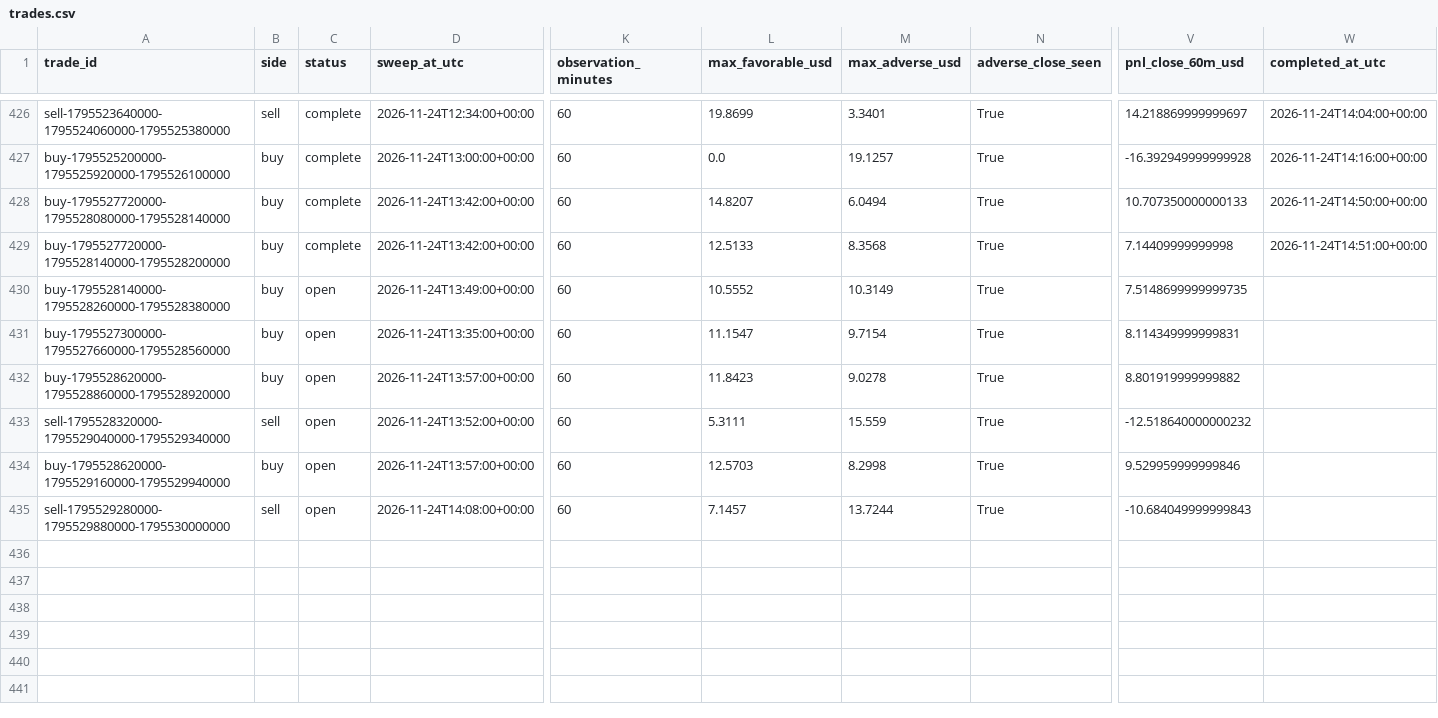
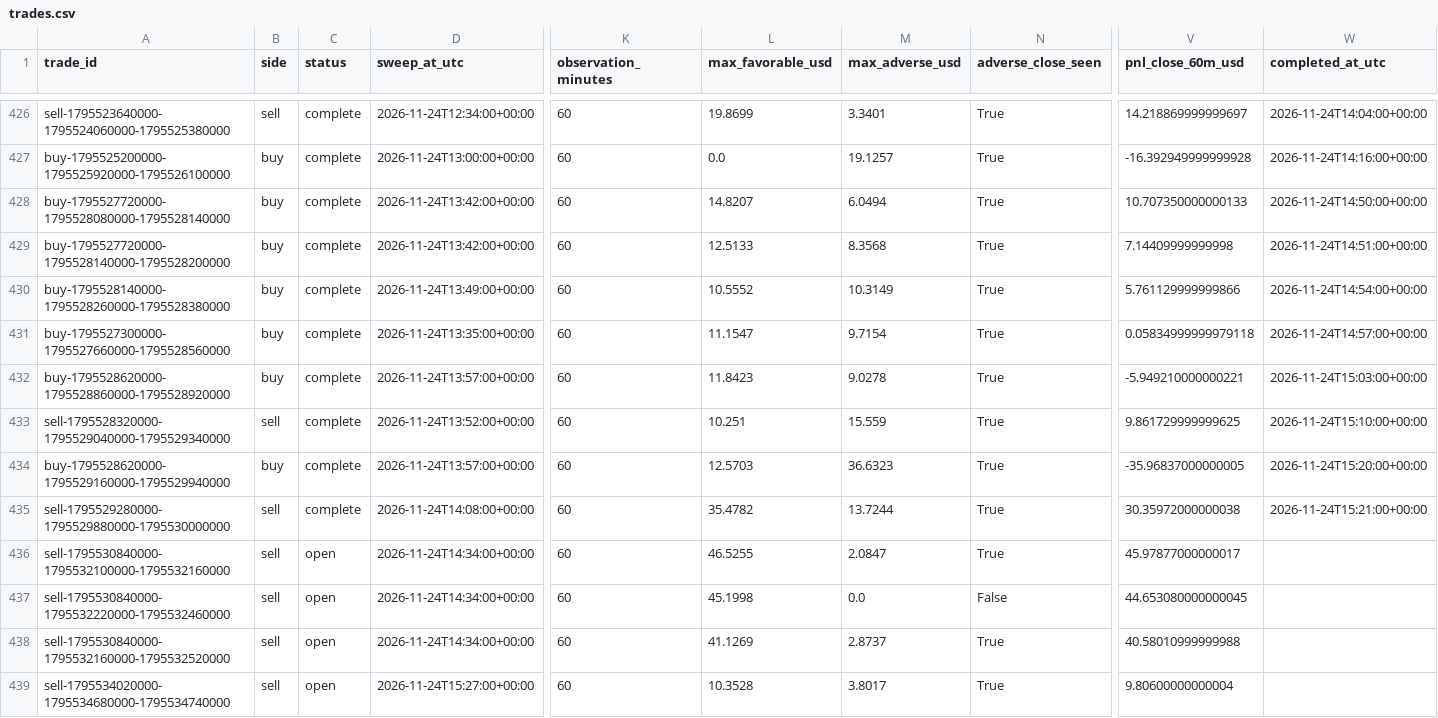
Before and after one commit to salehrbo1-cell/Alert-bot, a CSV file: research/sonic_paper/trades.csv, drawn as a sheet; only a part is shown, gaps mark what is left out; rows hold the shown columns only; the diff names each change by its address in the sheet, - before the commit and + after, or states it on an @@ line.

Commit message:
Update Samo paper-monitor observations

```diff
--- a/research/sonic_paper/trades.csv
+++ b/research/sonic_paper/trades.csv
-C430:C435 (status): open
+C430:C435 (status): complete
-V430 (pnl_close_60m_usd): 7.5148699999999735
+V430 (pnl_close_60m_usd): 5.761129999999866
-W430 (completed_at_utc): (empty)
+W430 (completed_at_utc): 2026-11-24T14:54:00+00:00
-V431 (pnl_close_60m_usd): 8.114349999999831
+V431 (pnl_close_60m_usd): 0.05834999999979118
-W431 (completed_at_utc): (empty)
+W431 (completed_at_utc): 2026-11-24T14:57:00+00:00
-V432 (pnl_close_60m_usd): 8.801919999999882
+V432 (pnl_close_60m_usd): -5.949210000000221
-W432 (completed_at_utc): (empty)
+W432 (completed_at_utc): 2026-11-24T15:03:00+00:00
-L433 (max_favorable_usd): 5.3111
+L433 (max_favorable_usd): 10.251
-V433 (pnl_close_60m_usd): -12.518640000000232
+V433 (pnl_close_60m_usd): 9.861729999999625
-W433 (completed_at_utc): (empty)
+W433 (completed_at_utc): 2026-11-24T15:10:00+00:00
-M434 (max_adverse_usd): 8.2998
+M434 (max_adverse_usd): 36.6323
-V434 (pnl_close_60m_usd): 9.529959999999846
+V434 (pnl_close_60m_usd): -35.96837000000005
-W434 (completed_at_utc): (empty)
+W434 (completed_at_utc): 2026-11-24T15:20:00+00:00
-L435 (max_favorable_usd): 7.1457
+L435 (max_favorable_usd): 35.4782
-V435 (pnl_close_60m_usd): -10.684049999999843
+V435 (pnl_close_60m_usd): 30.35972000000038
-W435 (completed_at_utc): (empty)
+W435 (completed_at_utc): 2026-11-24T15:21:00+00:00
+row 436: sell-1795530840000-1795532100000-1795532160000 | sell | open | 2026-11-24T14:34:00+00:00 | 60 | 46.5255 | 2.0847 | True | 45.97877000000017
+row 437: sell-1795530840000-1795532220000-1795532460000 | sell | open | 2026-11-24T14:34:00+00:00 | 60 | 45.1998 | 0.0 | False | 44.653080000000045
+row 438: sell-1795530840000-1795532160000-1795532520000 | sell | open | 2026-11-24T14:34:00+00:00 | 60 | 41.1269 | 2.8737 | True | 40.58010999999988
+row 439: sell-1795534020000-1795534680000-1795534740000 | sell | open | 2026-11-24T15:27:00+00:00 | 60 | 10.3528 | 3.8017 | True | 9.80600000000004
```
Also changed, not shown: research/sonic_paper/exit_rule_m5_structure.csv, research/sonic_paper/exit_rule_step_resistance.csv, 4 other files.
